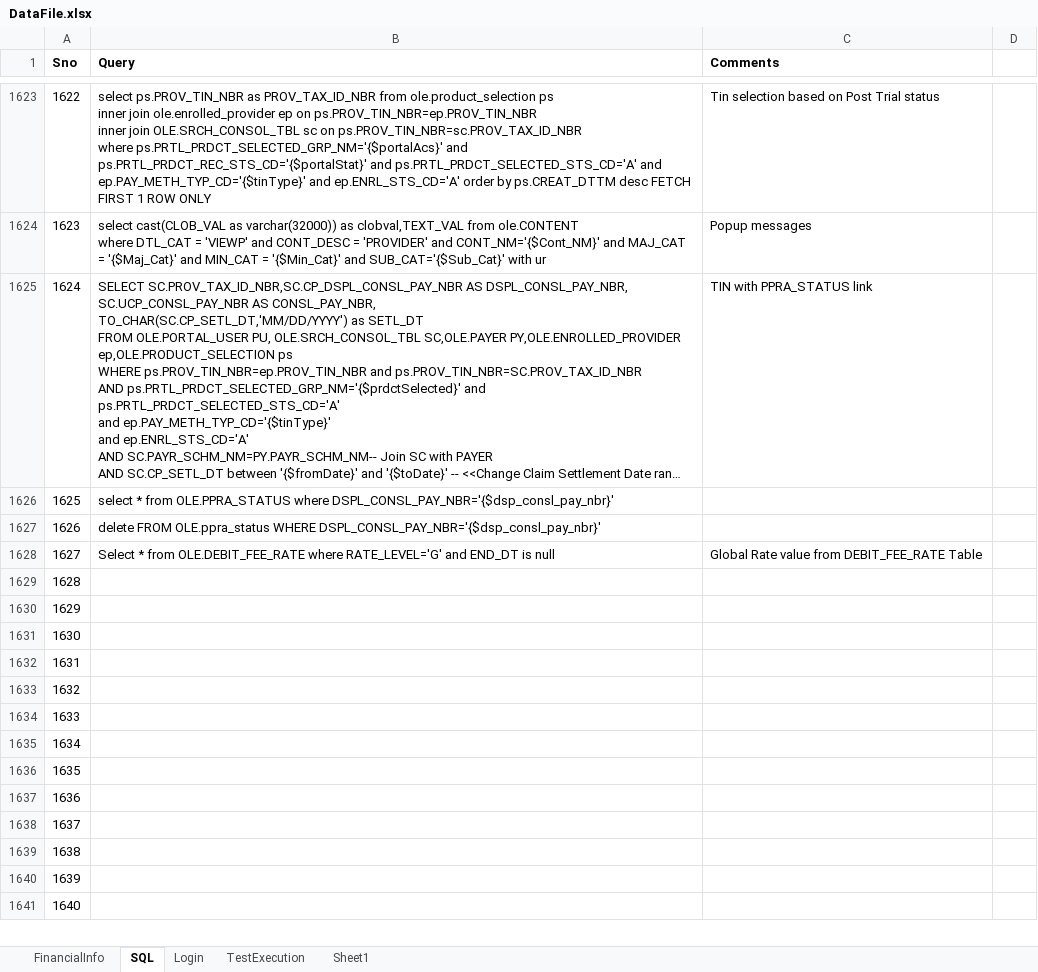
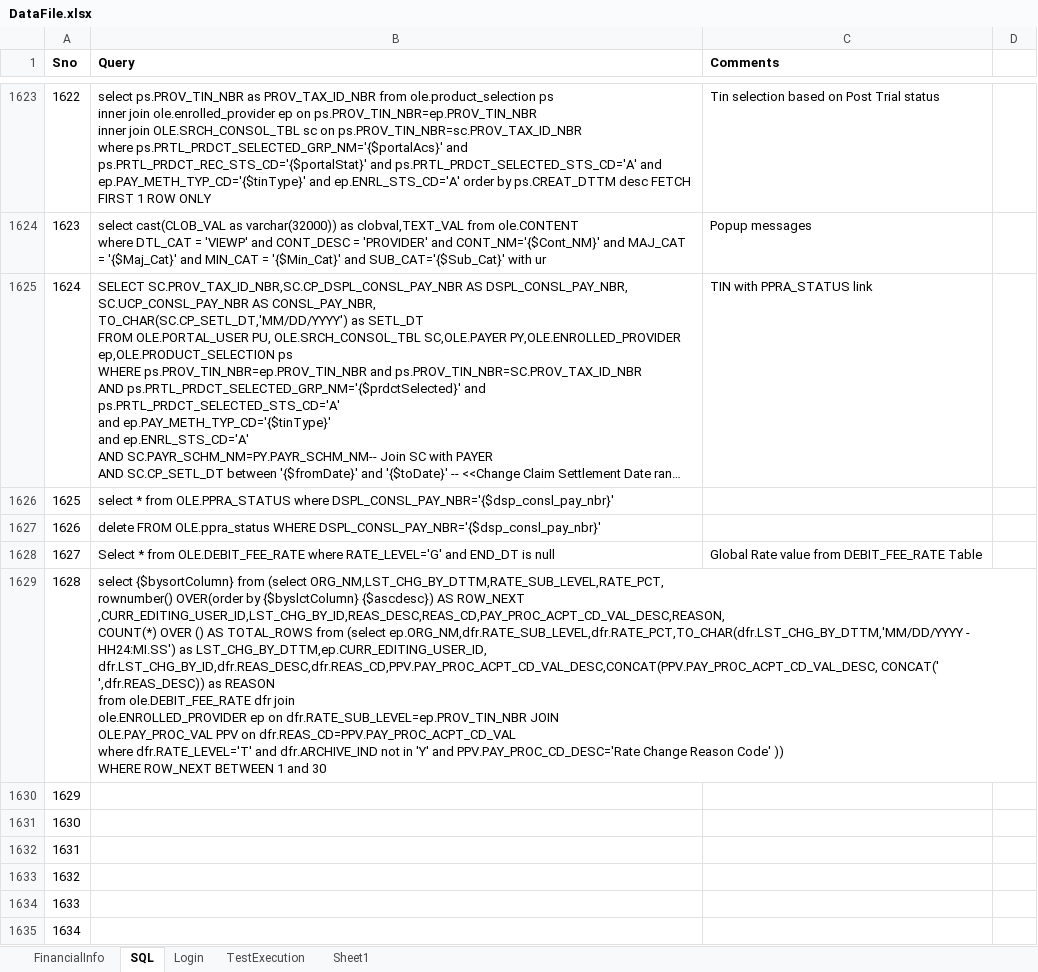
Before and after one commit to yaminichinchinedi/CucumberFramework, an Excel workbook: Online-Portals/UPA/DataFiles/DataFile.xlsx, sheet SQL, drawn as a sheet; only a part is shown, gaps mark what is left out; the shorter side is filled out with more unchanged rows; long unchanged cells end in …; values as stored, in another font and other column widths than the file's, no borders; ↵ is a line break in a cell; the diff names each change by its address in the sheet, - before the commit and + after, or states it on an @@ line.

```diff
--- a/Online-Portals/UPA/DataFiles/DataFile.xlsx (sheet SQL)
+++ b/Online-Portals/UPA/DataFiles/DataFile.xlsx (sheet SQL)
-B1629 (Query): (empty)
+B1629 (Query): select {$bysortColumn} from (select ORG_NM,LST_CHG_BY_DTTM,RATE_SUB_LEVEL,RATE_PCT, ↵ rownumber() OVER(order by {$byslctColumn} {$ascdesc}) AS ROW_NEXT ,CURR_EDITING_USER_ID,LST_CHG_BY_ID,REAS_DESC,REAS_CD,PAY_PROC_ACPT_CD_VAL_DESC,REASON, ↵ COUNT(*) OVER () AS TOTAL_ROWS from (select ep.ORG_NM,dfr.RATE_SUB_LEVEL,dfr.RATE_PCT,TO_CHAR(dfr.LST_CHG_BY_DTTM,'MM/DD/YYYY - HH24:MI.SS') as LST_CHG_BY_DTTM,ep.CURR_EDITING_USER_ID, ↵ dfr.LST_CHG_BY_ID,dfr.REAS_DESC,dfr.REAS_CD,PPV.PAY_PROC_ACPT_CD_VAL_DESC,CONCAT(PPV.PAY_PROC_ACPT_CD_VAL_DESC, CONCAT(' ',dfr.REAS_DESC)) as REASON ↵ from ole.DEBIT_FEE_RATE dfr join ↵ ole.ENROLLED_PROVIDER ep on dfr.RATE_SUB_LEVEL=ep.PROV_TIN_NBR JOIN ↵ OLE.PAY_PROC_VAL PPV on dfr.REAS_CD=PPV.PAY_PROC_ACPT_CD_VAL ↵ where dfr.RATE_LEVEL='T' and dfr.ARCHIVE_IND not in 'Y' and PPV.PAY_PROC_CD_DESC='Rate Change Reason Code' )) ↵ WHERE ROW_NEXT BETWEEN 1 and 30
```
Also changed, not shown: 1 other file.
